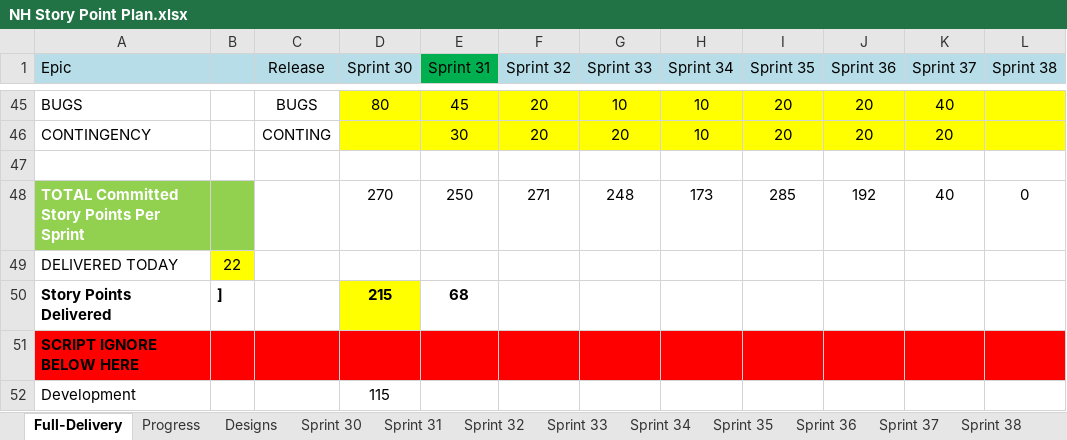
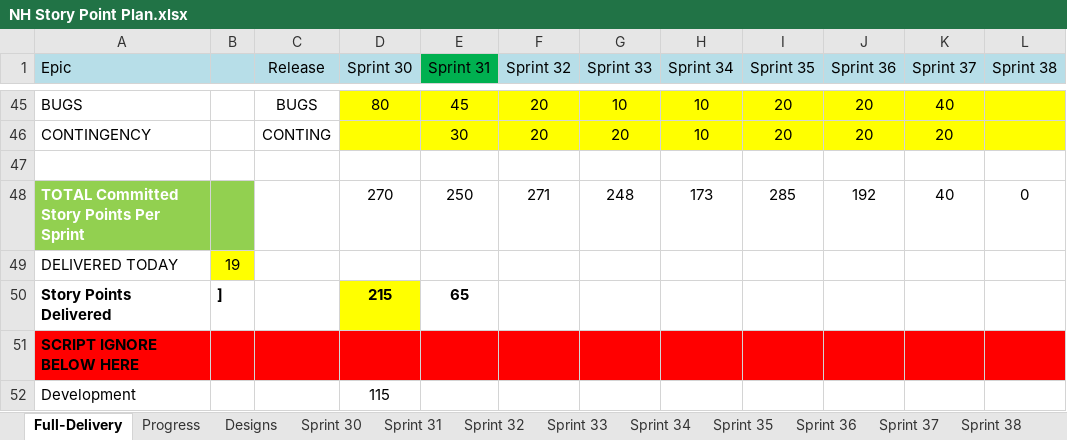
Before and after one commit to tensorium-ltd/jira-utils, an Excel workbook: data/NH Story Point Plan.xlsx, sheet Full-Delivery, drawn as a sheet; only a part is shown, gaps mark what is left out; values as stored, in another font and other column widths than the file's, no borders; the diff names each change by its address in the sheet, - before the commit and + after, or states it on an @@ line.

```diff
--- a/data/NH Story Point Plan.xlsx (sheet Full-Delivery)
+++ b/data/NH Story Point Plan.xlsx (sheet Full-Delivery)
-B49: 22
+B49: 19
-E50 (Sprint 31): 68
+E50 (Sprint 31): 65
```
Also changed, not shown: sheet Progress, sheet Sprint 31, 4 other files.
